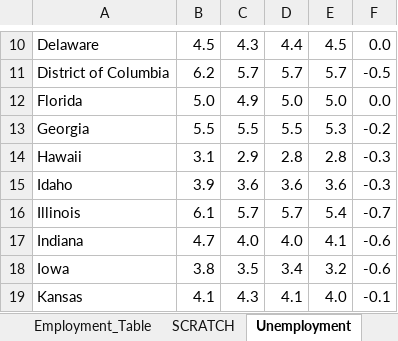
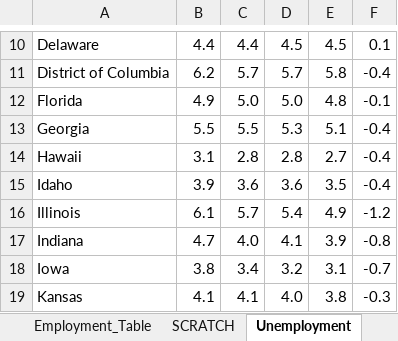
Before and after one commit to UrbanInstitute/state-economic-monitor, an Excel workbook: static/data/source/current_employment.xlsx, sheet Unemployment, drawn as a sheet; only a part is shown, gaps mark what is left out; values as stored, in another font and other column widths than the file's, no borders; the diff covers the shown part only; the diff names each change by its address in the sheet, - before the commit and + after, or states it on an @@ line.

```diff
--- a/static/data/source/current_employment.xlsx (sheet Unemployment)
+++ b/static/data/source/current_employment.xlsx (sheet Unemployment)
-B10: 4.5
+B10: 4.4
-C10: 4.3
+C10: 4.4
-D10: 4.4
+D10: 4.5
-F10: 0.0
+F10: 0.1
-E11: 5.7
+E11: 5.8
-F11: -0.5
+F11: -0.4
-B12: 5.0
+B12: 4.9
-C12: 4.9
+C12: 5.0
-E12: 5.0
+E12: 4.8
-F12: 0.0
+F12: -0.1
-D13: 5.5
+D13: 5.3
-E13: 5.3
+E13: 5.1
-F13: -0.2
+F13: -0.4
-C14: 2.9
+C14: 2.8
-E14: 2.8
+E14: 2.7
-F14:F15: -0.3
+F14:F15: -0.4
-E15: 3.6
+E15: 3.5
-D16: 5.7
+D16: 5.4
-E16: 5.4
+E16: 4.9
-F16: -0.7
+F16: -1.2
-D17: 4.0
+D17: 4.1
-E17: 4.1
+E17: 3.9
-F17: -0.6
+F17: -0.8
-C18: 3.5
+C18: 3.4
-D18: 3.4
+D18: 3.2
-E18: 3.2
+E18: 3.1
-F18: -0.6
+F18: -0.7
-C19: 4.3
+C19: 4.1
-D19: 4.1
+D19: 4.0
-E19: 4.0
+E19: 3.8
-F19: -0.1
+F19: -0.3
```
Also changed, not shown: 1 added row, 1 removed row and 147 edited cells elsewhere in this sheet, sheet SCRATCH, sheet Employment_Table, sheet BLS_T3_Total, sheet BLS_Table_1, sheet Government_Employment, sheet Total_Employment, 1 more sheet, formulas that keep their value, static/data/source/current_earnings.xlsx, 22 other files.
